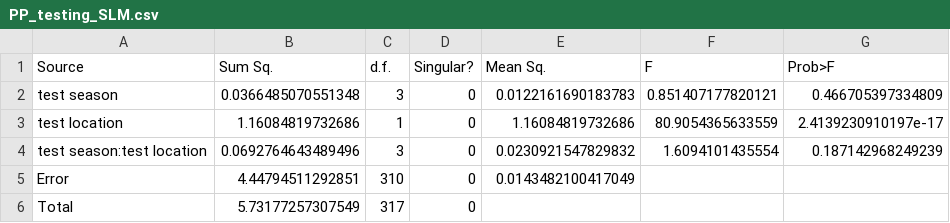
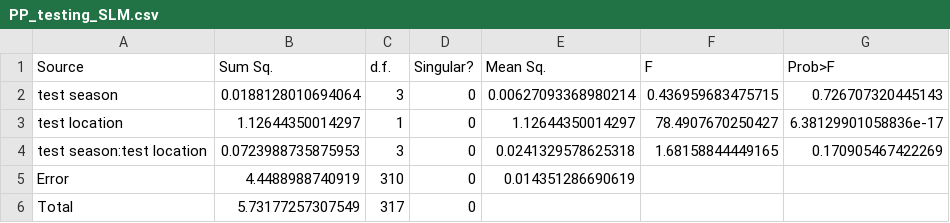
Before and after one commit to sussex-colour-group/arc_whitePaper, a CSV file: stats/PP_testing_SLM.csv, drawn as a sheet.

```diff
--- a/stats/PP_testing_SLM.csv
+++ b/stats/PP_testing_SLM.csv
@@ -1,6 +1,6 @@
 Source,Sum Sq.,d.f.,Singular?,Mean Sq.,F,Prob>F
-test season,0.0366485070551348,3,0,0.0122161690183783,0.851407177820121,0.466705397334809
-test location,1.16084819732686,1,0,1.16084819732686,80.9054365633559,2.4139230910197e-17
-test season:test location,0.0692764643489496,3,0,0.0230921547829832,1.6094101435554,0.187142968249239
-Error,4.44794511292851,310,0,0.0143482100417049,,
+test season,0.0188128010694064,3,0,0.00627093368980214,0.436959683475715,0.726707320445143
+test location,1.12644350014297,1,0,1.12644350014297,78.4907670250427,6.38129901058836e-17
+test season:test location,0.0723988735875953,3,0,0.0241329578625318,1.68158844449165,0.170905467422269
+Error,4.4488988740919,310,0,0.014351286690619,,
 Total,5.73177257307549,317,0,,,
```
Also changed, not shown: stats/GoPro_CL.csv, stats/GoPro_LLM.csv, 3 other files.
